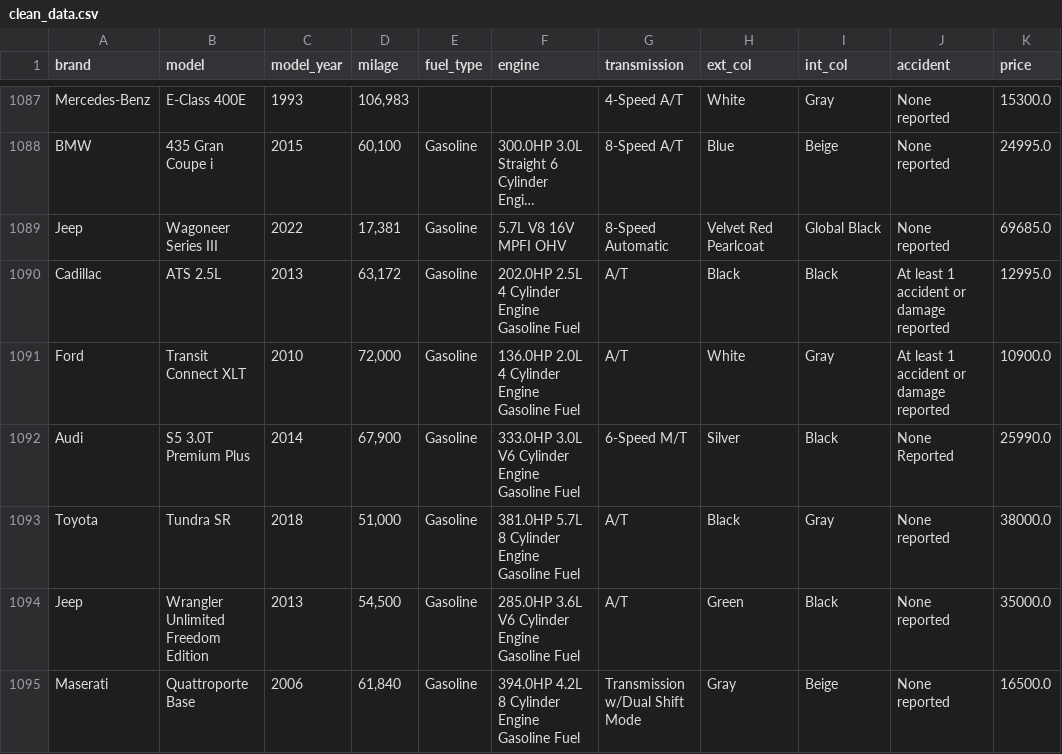
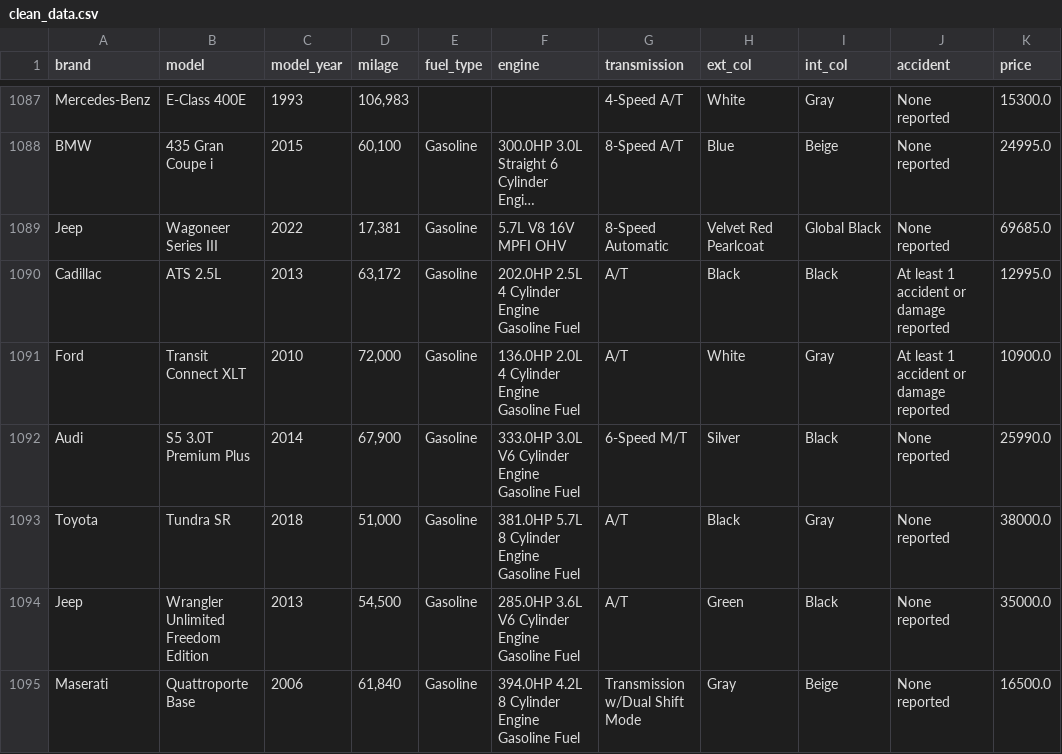
Before and after one commit to Bootcamp-Data-Analyst/Problema-de-regresi-n, a CSV file: data/clean_data.csv, drawn as a sheet; only a part is shown, gaps mark what is left out; long unchanged cells end in …; the diff covers the shown part only.

```diff
--- a/data/clean_data.csv
+++ b/data/clean_data.csv
@@ -1091,3 +1091,3 @@ Cadillac,ATS 2.5L,2013,"63,172 ",Gasoline,202.0HP 2.5L 4 Cylinder Engine Gasolin
 Ford,Transit Connect XLT,2010,"72,000 ",Gasoline,136.0HP 2.0L 4 Cylinder Engine Gasoline Fuel,A/T,White,Gray,At least 1 accident or damage reported,10900.0
-Audi,S5 3.0T Premium Plus,2014,"67,900 ",Gasoline,333.0HP 3.0L V6 Cylinder Engine Gasoline Fuel,6-Speed M/T,Silver,Black,None Reported,25990.0
+Audi,S5 3.0T Premium Plus,2014,"67,900 ",Gasoline,333.0HP 3.0L V6 Cylinder Engine Gasoline Fuel,6-Speed M/T,Silver,Black,None reported,25990.0
 Toyota,Tundra SR,2018,"51,000 ",Gasoline,381.0HP 5.7L 8 Cylinder Engine Gasoline Fuel,A/T,Black,Gray,None reported,38000.0
```
Also changed, not shown: 108 edited cells elsewhere in this file, 2 other files.
